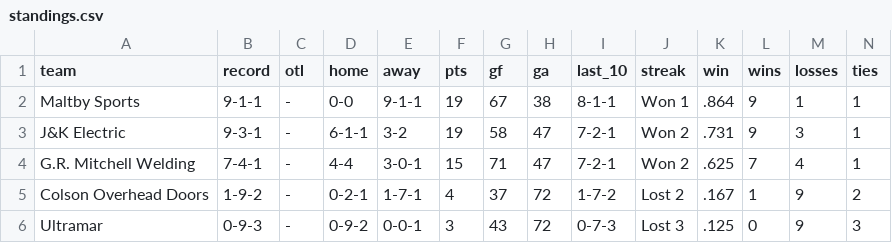
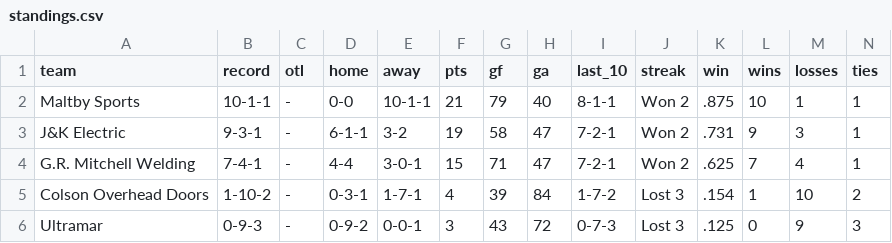
Before and after one commit to ThomasMcCrossin/aahlscraper, a CSV file: data/standings.csv, drawn as a sheet.

```diff
--- a/data/standings.csv
+++ b/data/standings.csv
@@ -1,6 +1,6 @@
 team,record,otl,home,away,pts,gf,ga,last_10,streak,win,wins,losses,ties
-Maltby Sports,9-1-1,-,0-0,9-1-1,19,67,38,8-1-1,Won 1,.864,9,1,1
+Maltby Sports,10-1-1,-,0-0,10-1-1,21,79,40,8-1-1,Won 2,.875,10,1,1
 J&K Electric,9-3-1,-,6-1-1,3-2,19,58,47,7-2-1,Won 2,.731,9,3,1
 G.R. Mitchell Welding,7-4-1,-,4-4,3-0-1,15,71,47,7-2-1,Won 2,.625,7,4,1
-Colson Overhead Doors,1-9-2,-,0-2-1,1-7-1,4,37,72,1-7-2,Lost 2,.167,1,9,2
+Colson Overhead Doors,1-10-2,-,0-3-1,1-7-1,4,39,84,1-7-2,Lost 3,.154,1,10,2
 Ultramar,0-9-3,-,0-9-2,0-0-1,3,43,72,0-7-3,Lost 3,.125,0,9,3
```
Also changed, not shown: data/player_stats.csv, 7 other files.
